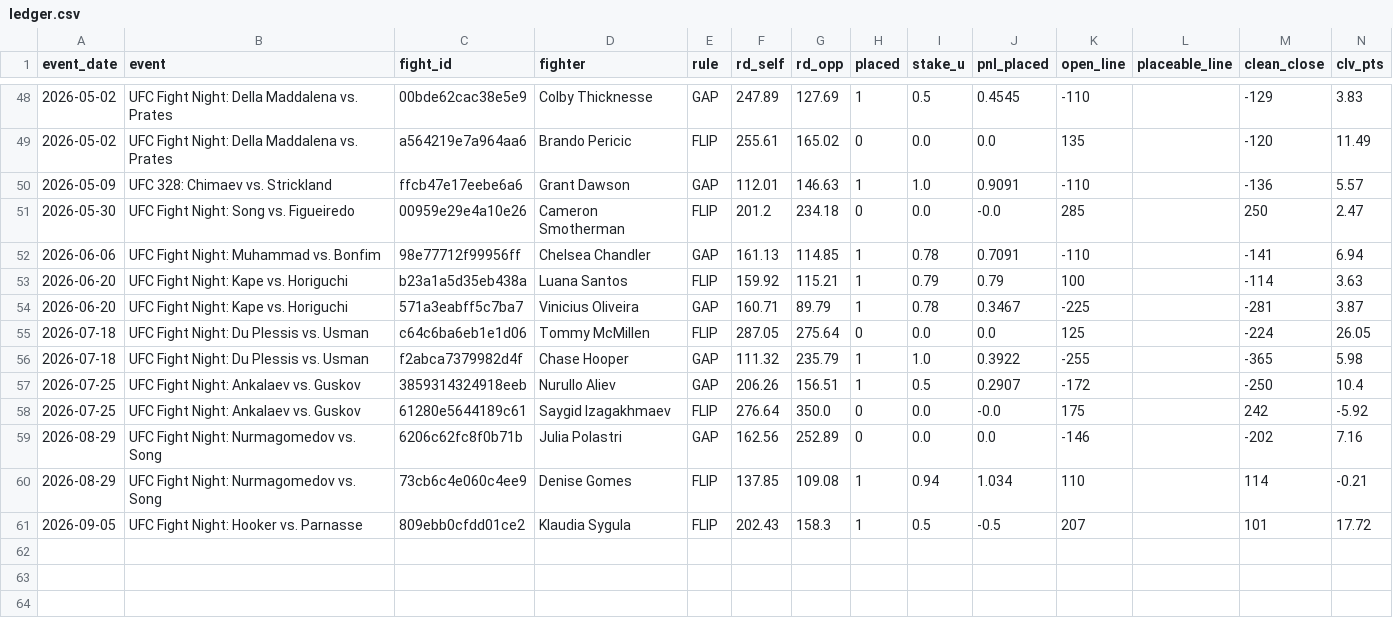
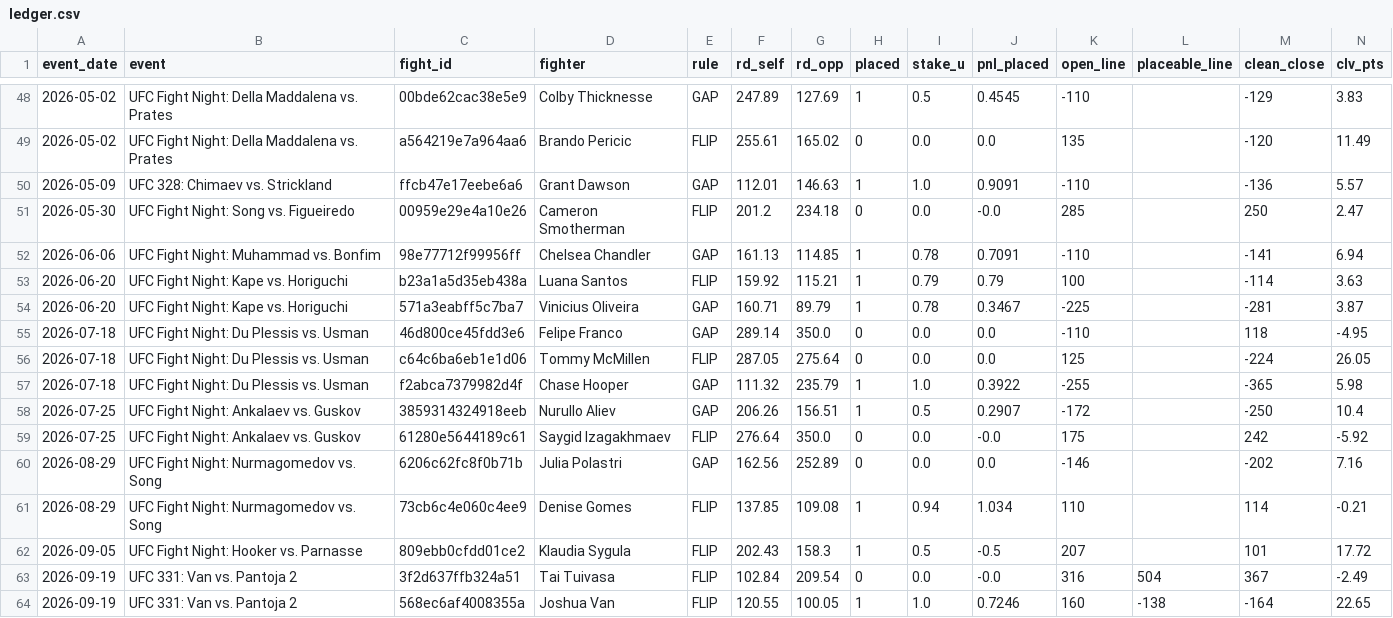
Before and after one commit to lkirby195/FightNight, a CSV file: site/out/record/ledger.csv, drawn as a sheet; only a part is shown, gaps mark what is left out; rows hold the shown columns only; the diff names each change by its address in the sheet, - before the commit and + after, or states it on an @@ line.

```diff
--- a/site/out/record/ledger.csv
+++ b/site/out/record/ledger.csv
+row 55: 2026-07-18 | UFC Fight Night: Du Plessis vs. Usman | 46d800ce45fdd3e6 | Felipe Franco | GAP | 289.14 | 350.0 | 0 | 0.0 | 0.0 | -110 |  | 118 | -4.95
+row 63: 2026-09-19 | UFC 331: Van vs. Pantoja 2 | 3f2d637ffb324a51 | Tai Tuivasa | FLIP | 102.84 | 209.54 | 0 | 0.0 | -0.0 | 316 | 504 | 367 | -2.49
+row 64: 2026-09-19 | UFC 331: Van vs. Pantoja 2 | 568ec6af4008355a | Joshua Van | FLIP | 120.55 | 100.05 | 1 | 1.0 | 0.7246 | 160 | -138 | -164 | 22.65
```
Also changed, not shown: 6 other files.
